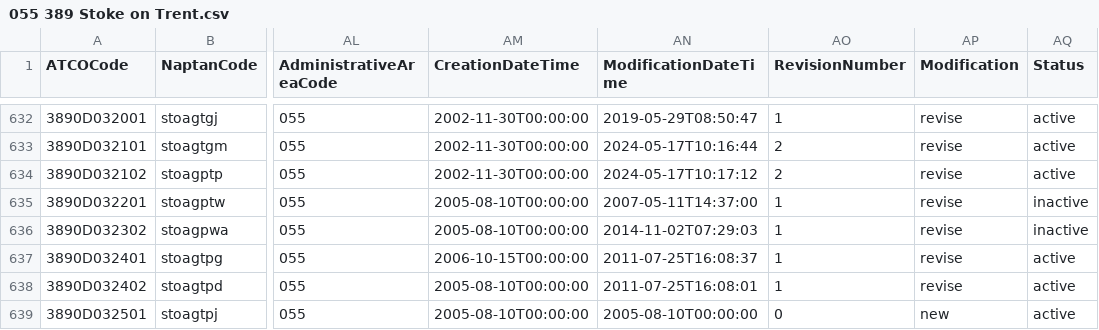
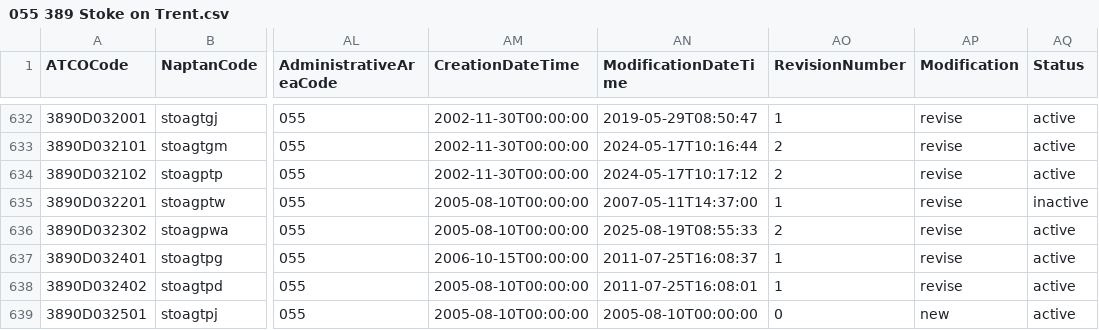
Before and after one commit to bustimes/scrapings, a CSV file: naptan/055 389 Stoke on Trent.csv, drawn as a sheet; only a part is shown, gaps mark what is left out; the diff names each change by its address in the sheet, - before the commit and + after, or states it on an @@ line.

```diff
--- a/naptan/055 389 Stoke on Trent.csv
+++ b/naptan/055 389 Stoke on Trent.csv
-AN636 (ModificationDateTime): 2014-11-02T07:29:03
+AN636 (ModificationDateTime): 2025-08-19T08:55:33
-AO636 (RevisionNumber): 1
+AO636 (RevisionNumber): 2
-AQ636 (Status): inactive
+AQ636 (Status): active
```
Also changed, not shown: naptan/022 075 Hartlepool.csv, naptan/093 300 West Northamptonshire.csv, 6 other files.
